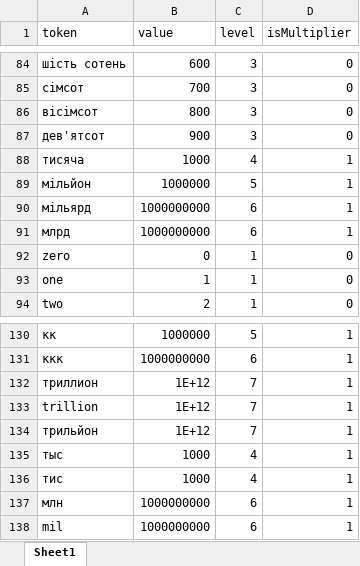
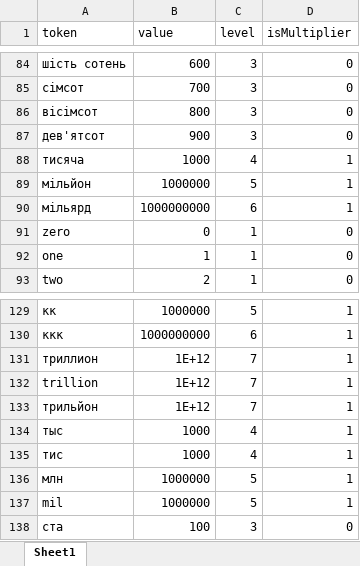
Before and after one commit to koke228666/exchange-rates-tg-bot, an Excel workbook: Dictionaries/tokens.xlsx, sheet Sheet1, drawn as a sheet; only a part is shown, gaps mark what is left out; values as stored, in another font and other column widths than the file's, no borders; removed rows and columns are numbered as before the commit, all else as after; the diff names each change by its address in the sheet, - before the commit and + after, or states it on an @@ line.

Commit message:
Patch for w2n and some others changes
Fixed w2n
Updated Processing: now 0 values dont recognize
updated prints.
updated tokens

Co-Authored-By: 4reeetr0 <88400860+4reeetr0@users.noreply.github.com>

```diff
--- a/Dictionaries/tokens.xlsx (sheet Sheet1)
+++ b/Dictionaries/tokens.xlsx (sheet Sheet1)
-row 91: млрд | 1000000000 | 6 | 1
-B136:B137 (value): 1000000000
+B136:B137 (value): 1000000
-C136:C137 (level): 6
+C136:C137 (level): 5
+row 138: ста | 100 | 3 | 0
```
Also changed, not shown: 4 other files.
